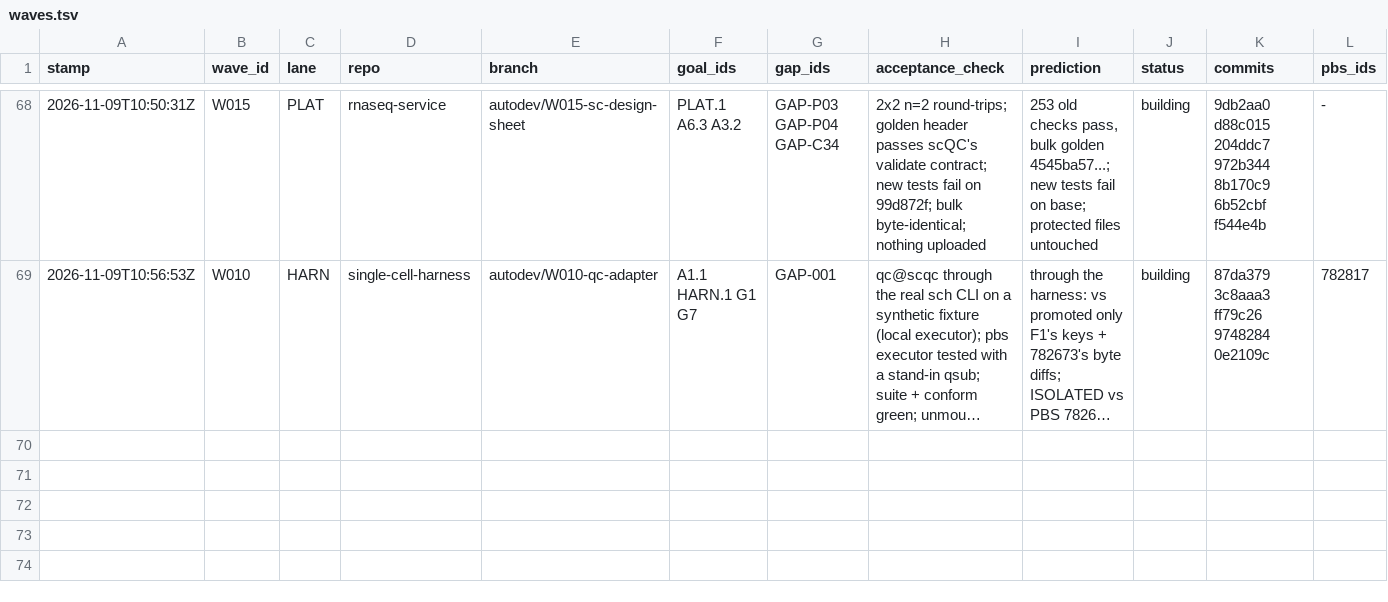
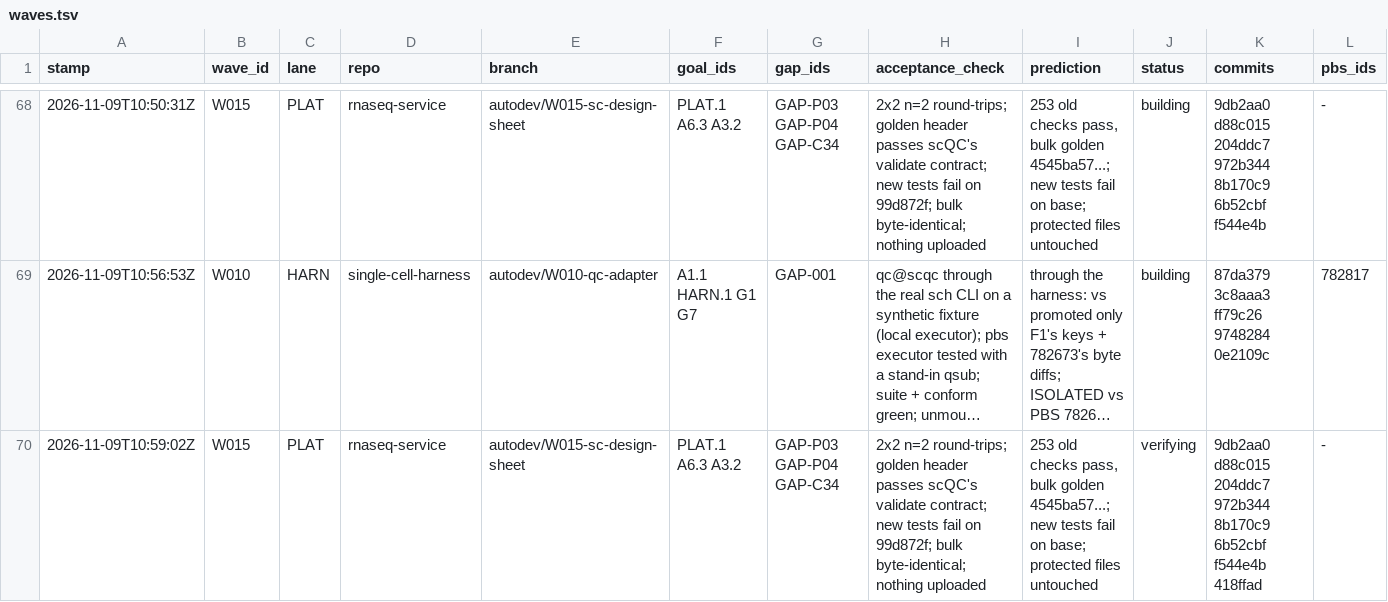
Before and after one commit to JiaenLin/single-cell-harness, a TSV file: autodev/ledger/waves.tsv, drawn as a sheet; only a part is shown, gaps mark what is left out; long unchanged cells end in …; rows hold the shown columns only; the diff names each change by its address in the sheet, - before the commit and + after, or states it on an @@ line.

```diff
--- a/autodev/ledger/waves.tsv
+++ b/autodev/ledger/waves.tsv
+row 70: 2026-11-09T10:59:02Z | W015 | PLAT | rnaseq-service | autodev/W015-sc-design-sheet | PLAT.1 A6.3 A3.2 | GAP-P03 GAP-P04 GAP-C34 | 2x2 n=2 round-trips; golden header passes scQC's validate contract; new tests fail on 99d872f; bulk byte-identical; nothing uploaded | 253 old checks pass, bulk golden 4545ba57...; new tests fail on base; protected files untouched | verifying | 9db2aa0 d88c015 204ddc7 972b344 8b170c9 6b52cbf f544e4b 418ffad | -
```
Also changed, not shown: autodev/ledger/housekeeping.tsv, 2 other files.
